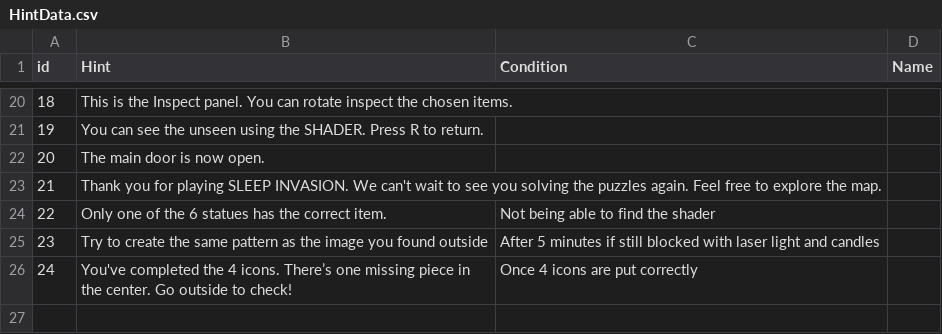
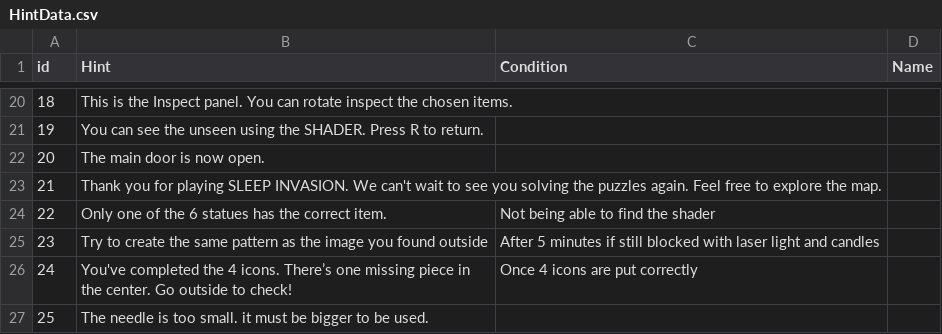
Before and after one commit to SadraMoghadam/SleepInvasion, a CSV file: SleepInvasion/Assets/Resources/Data/HintData.csv, drawn as a sheet; only a part is shown, gaps mark what is left out; the diff names each change by its address in the sheet, - before the commit and + after, or states it on an @@ line.

```diff
--- a/SleepInvasion/Assets/Resources/Data/HintData.csv
+++ b/SleepInvasion/Assets/Resources/Data/HintData.csv
+row 27: 25 | The needle is too small. it must be bigger to be used.
```
Also changed, not shown: SleepInvasion/Assets/Resources/Data/DialogueData.csv, 3 other files.
